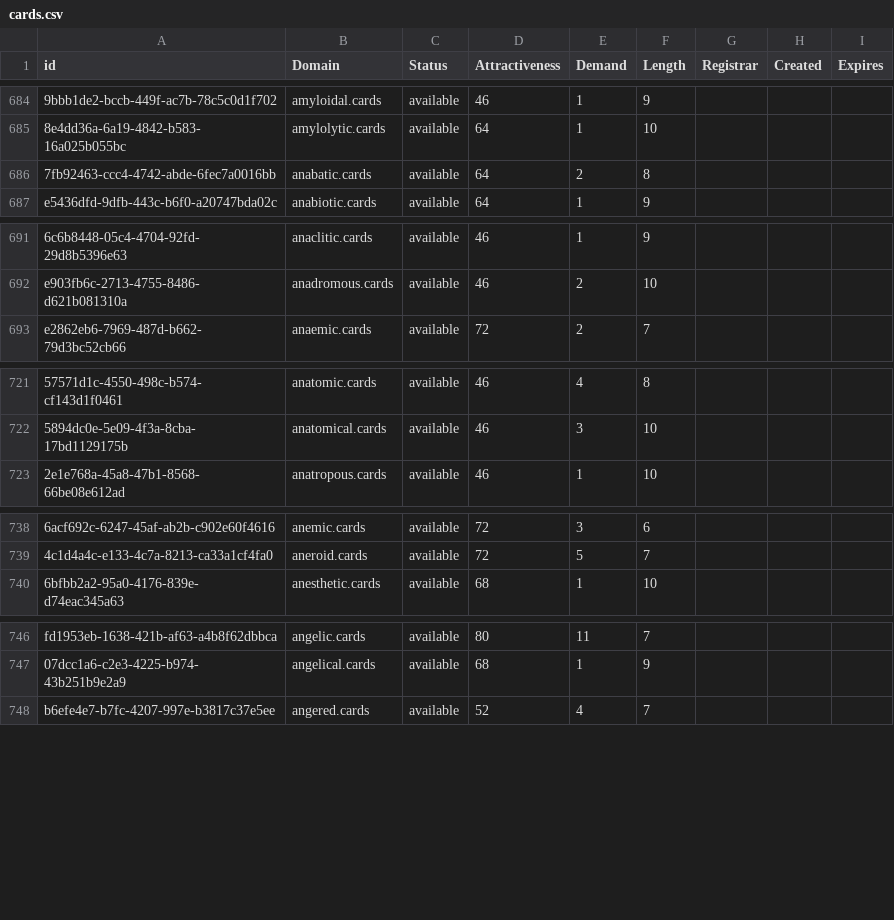
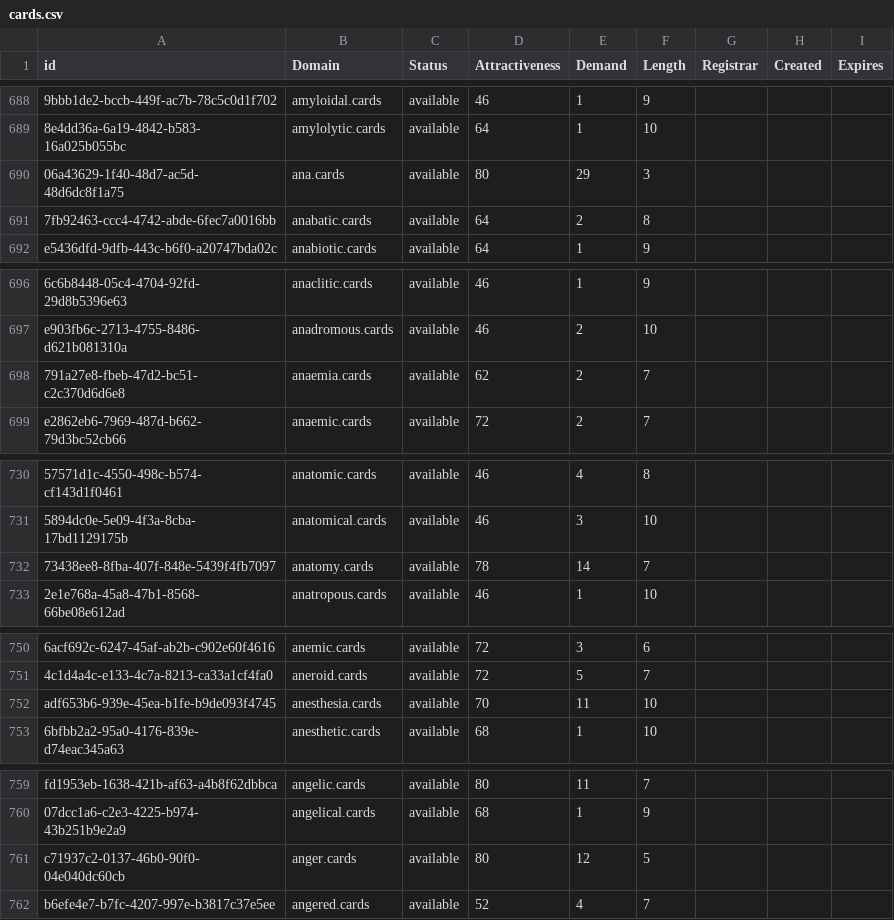
Before and after one commit to UniqueDomains/cards-oneword-domains, a CSV file: cards.csv, drawn as a sheet; only a part is shown, gaps mark what is left out; the diff covers the shown part only; the diff names each change by its address in the sheet, - before the commit and + after, or states it on an @@ line.

```diff
--- a/cards.csv
+++ b/cards.csv
+row 690: 06a43629-1f40-48d7-ac5d-48d6dc8f1a75 | ana.cards | available | 80 | 29 | 3
+row 698: 791a27e8-fbeb-47d2-bc51-c2c370d6d6e8 | anaemia.cards | available | 62 | 2 | 7
+row 732: 73438ee8-8fba-407f-848e-5439f4fb7097 | anatomy.cards | available | 78 | 14 | 7
+row 752: adf653b6-939e-45ea-b1fe-b9de093f4745 | anesthesia.cards | available | 70 | 11 | 10
+row 761: c71937c2-0137-46b0-90f0-04e040dc60cb | anger.cards | available | 80 | 12 | 5
```
Also changed, not shown: 25 added rows and 2 edited cells elsewhere in this file, 2 other files.
